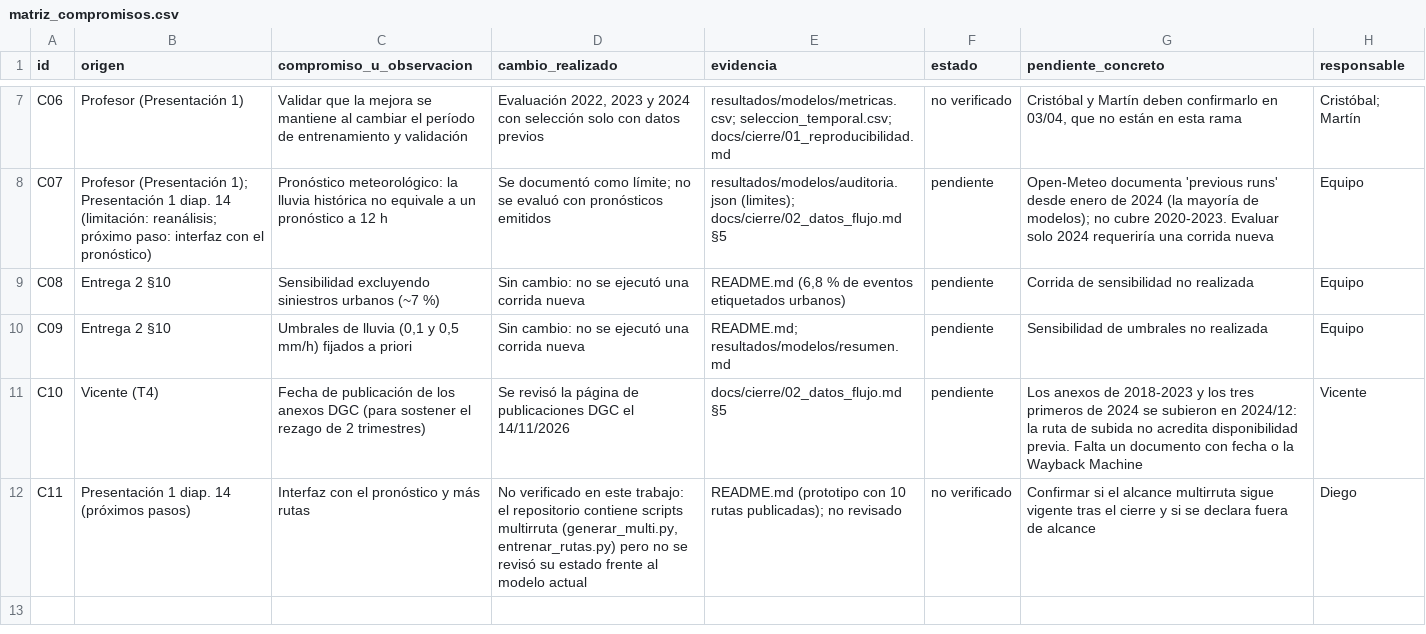
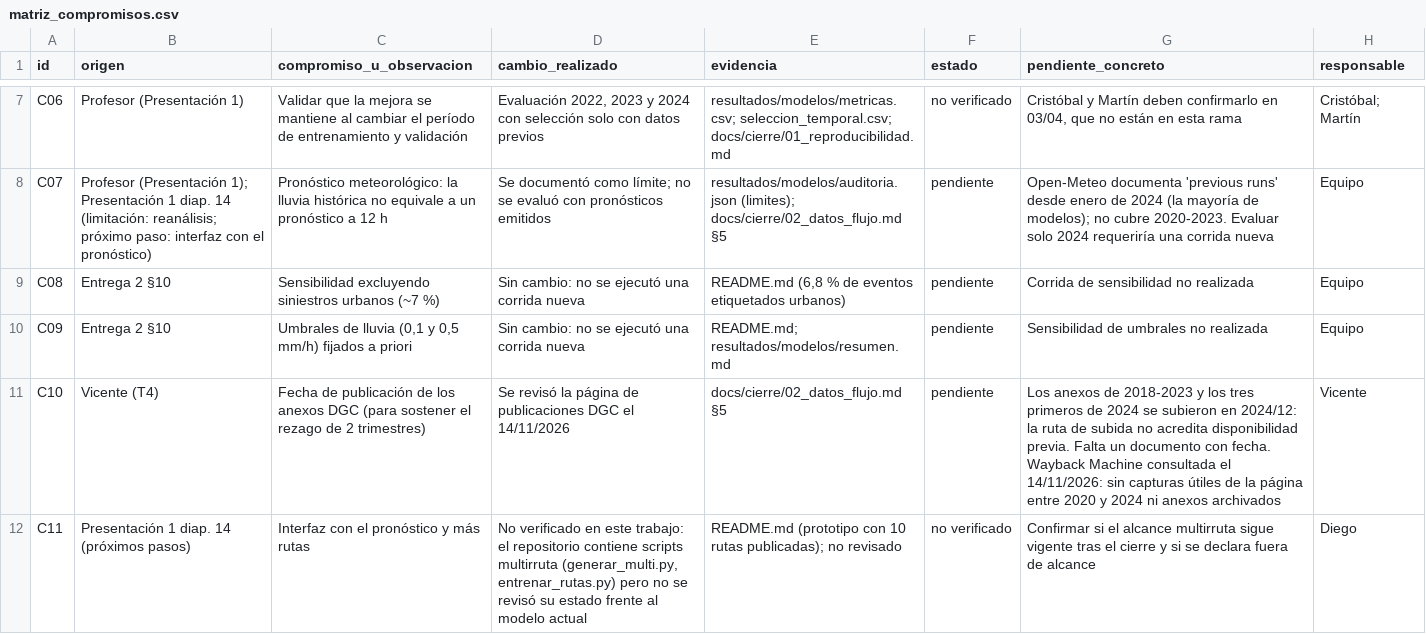
Before and after one commit to martinnmg1809/siniestros-transito-chile, a CSV file: resultados/cierre/matriz_compromisos.csv, drawn as a sheet; only a part is shown, gaps mark what is left out.

```diff
--- a/resultados/cierre/matriz_compromisos.csv
+++ b/resultados/cierre/matriz_compromisos.csv
@@ -10,3 +10,3 @@ C08,Entrega 2 §10,Sensibilidad excluyendo siniestros urbanos (~7 %),Sin cambio:
 C09,Entrega 2 §10,"Umbrales de lluvia (0,1 y 0,5 mm/h) fijados a priori",Sin cambio: no se ejecutó una corrida nueva,README.md; resultados/modelos/resumen.md,pendiente,Sensibilidad de umbrales no realizada,Equipo
-C10,Vicente (T4),Fecha de publicación de los anexos DGC (para sostener el rezago de 2 trimestres),Se revisó la página de publicaciones DGC el 14/11/2026,docs/cierre/02_datos_flujo.md §5,pendiente,Los anexos de 2018-2023 y los tres primeros de 2024 se subieron en 2024/12: la ruta de subida no acredita disponibilidad previa. Falta un documento con fecha o la Wayback Machine,Vicente
+C10,Vicente (T4),Fecha de publicación de los anexos DGC (para sostener el rezago de 2 trimestres),Se revisó la página de publicaciones DGC el 14/11/2026,docs/cierre/02_datos_flujo.md §5,pendiente,Los anexos de 2018-2023 y los tres primeros de 2024 se subieron en 2024/12: la ruta de subida no acredita disponibilidad previa. Falta un documento con fecha. Wayback Machine consultada el 14/11/2026: sin capturas útiles de la página entre 2020 y 2024 ni anexos archivados,Vicente
 C11,Presentación 1 diap. 14 (próximos pasos),Interfaz con el pronóstico y más rutas,"No verificado en este trabajo: el repositorio contiene scripts multirruta (generar_multi.py, entrenar_rutas.py) pero no se revisó su estado frente al modelo actual",README.md (prototipo con 10 rutas publicadas); no revisado,no verificado,Confirmar si el alcance multirruta sigue vigente tras el cierre y si se declara fuera de alcance,Diego
```
Also changed, not shown: 1 other file.
